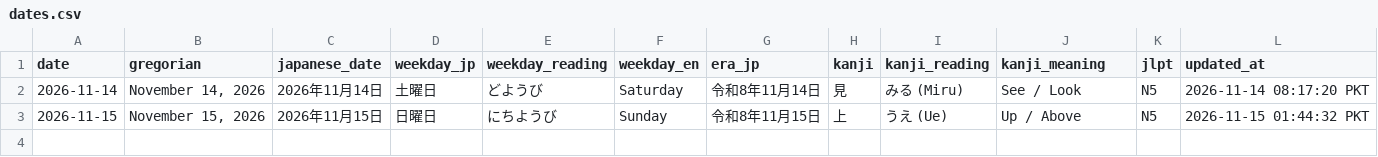
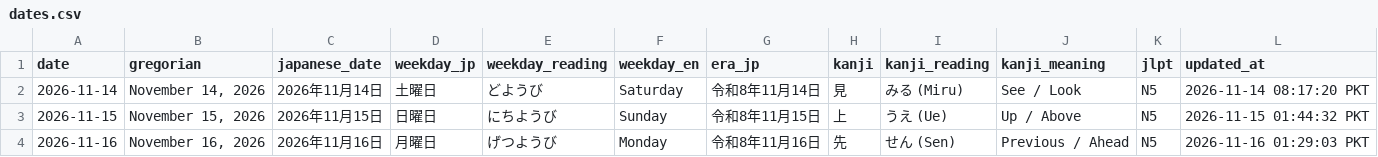
Before and after one commit to MussabPro/nihongo-daily, a CSV file: data/dates.csv, drawn as a sheet.

Commit message:
[Daily] Update dates.csv for 2026-11-16

```diff
--- a/data/dates.csv
+++ b/data/dates.csv
@@ -3 +3,2 @@ date,gregorian,japanese_date,weekday_jp,weekday_reading,weekday_en,era_jp,kanji,
 2026-11-15,"November 15, 2026",2026年11月15日,日曜日,にちようび,Sunday,令和8年11月15日,上,うえ (Ue),Up / Above,N5,2026-11-15 01:44:32 PKT
+2026-11-16,"November 16, 2026",2026年11月16日,月曜日,げつようび,Monday,令和8年11月16日,先,せん (Sen),Previous / Ahead,N5,2026-11-16 01:29:03 PKT
```
